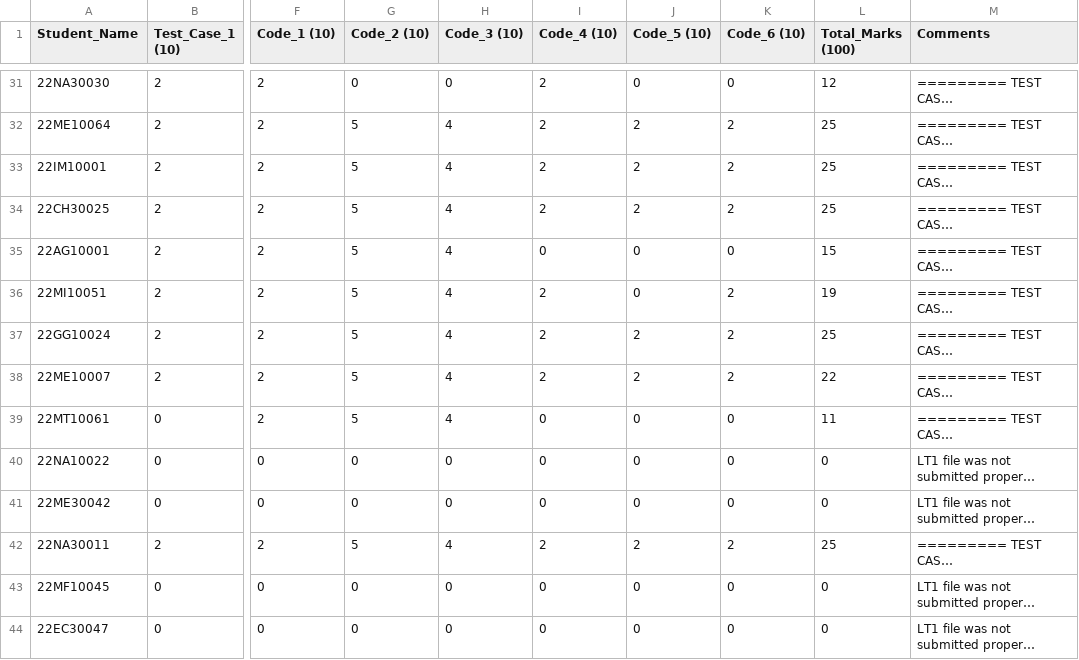
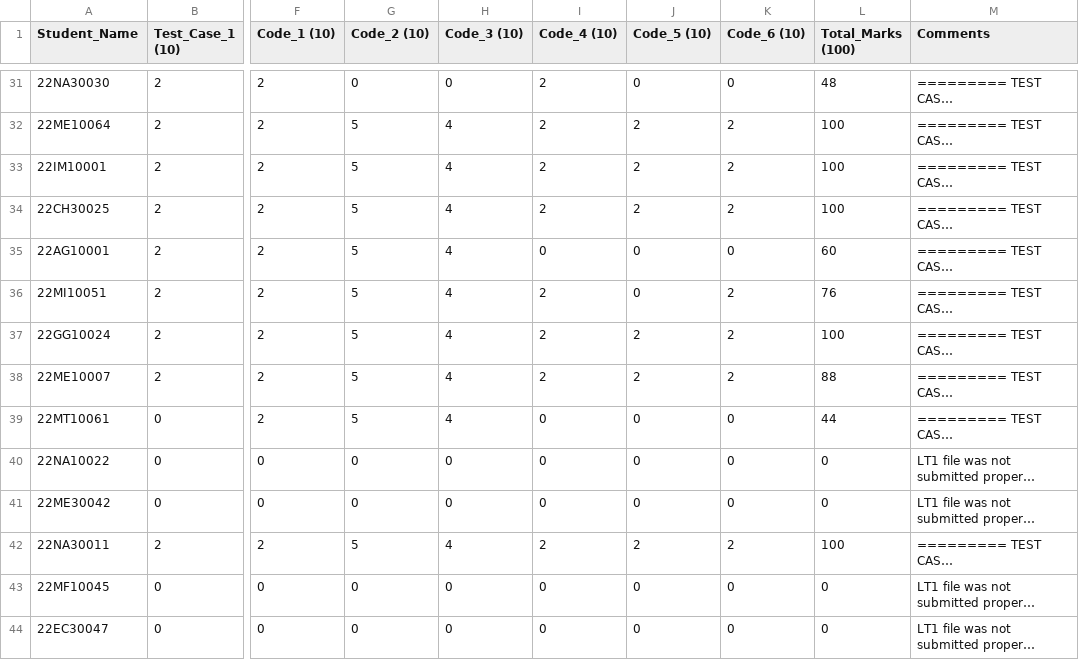
Before and after one commit to nishkalprakash/pds_assignment_checker, a CSV file: Assignments/LT1A/Q1/LT1A_Q1_report.csv, drawn as a sheet; only a part is shown, gaps mark what is left out; long unchanged cells end in …; the diff covers the shown part only; the diff names each change by its address in the sheet, - before the commit and + after, or states it on an @@ line.

```diff
--- a/Assignments/LT1A/Q1/LT1A_Q1_report.csv
+++ b/Assignments/LT1A/Q1/LT1A_Q1_report.csv
-L31 (Total_Marks (100)): 12
+L31 (Total_Marks (100)): 48
-L32:L34 (Total_Marks (100)): 25
+L32:L34 (Total_Marks (100)): 100
-L35 (Total_Marks (100)): 15
+L35 (Total_Marks (100)): 60
-L36 (Total_Marks (100)): 19
+L36 (Total_Marks (100)): 76
-L37 (Total_Marks (100)): 25
+L37 (Total_Marks (100)): 100
-L38 (Total_Marks (100)): 22
+L38 (Total_Marks (100)): 88
-L39 (Total_Marks (100)): 11
+L39 (Total_Marks (100)): 44
-L42 (Total_Marks (100)): 25
+L42 (Total_Marks (100)): 100
```
Also changed, not shown: 38 edited cells elsewhere in this file.
